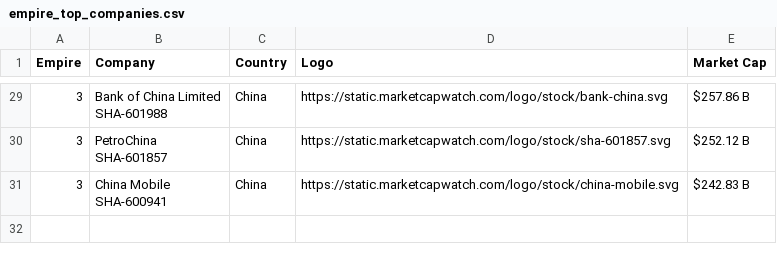
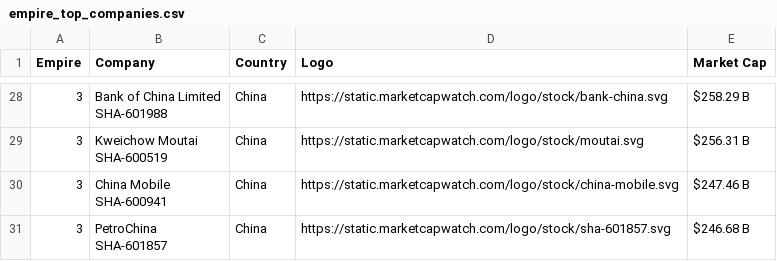
Before and after one commit to ayeeff/marketcap, a CSV file: data/empire_top_companies.csv, drawn as a sheet; only a part is shown, gaps mark what is left out; addresses are those after the commit; ↵ is a line break in a cell; the diff covers the shown part only; the diff names each change by its address in the sheet, - before the commit and + after, or states it on an @@ line.

```diff
--- a/data/empire_top_companies.csv
+++ b/data/empire_top_companies.csv
-E28 (Market Cap): $257.86 B
+E28 (Market Cap): $258.29 B
-B29 (Company): PetroChina ↵ SHA-601857
+B29 (Company): Kweichow Moutai ↵ SHA-600519
-D29 (Logo): https://static.marketcapwatch.com/logo/stock/sha-601857.svg
+D29 (Logo): https://static.marketcapwatch.com/logo/stock/moutai.svg
-E29 (Market Cap): $252.12 B
+E29 (Market Cap): $256.31 B
-E30 (Market Cap): $242.83 B
+E30 (Market Cap): $247.46 B
+row 31: 3 | PetroChina ↵ SHA-601857 | China | https://static.marketcapwatch.com/logo/stock/sha-601857.svg | $246.68 B
```
Also changed, not shown: 3 added rows, 4 removed rows and 25 edited cells elsewhere in this file.
